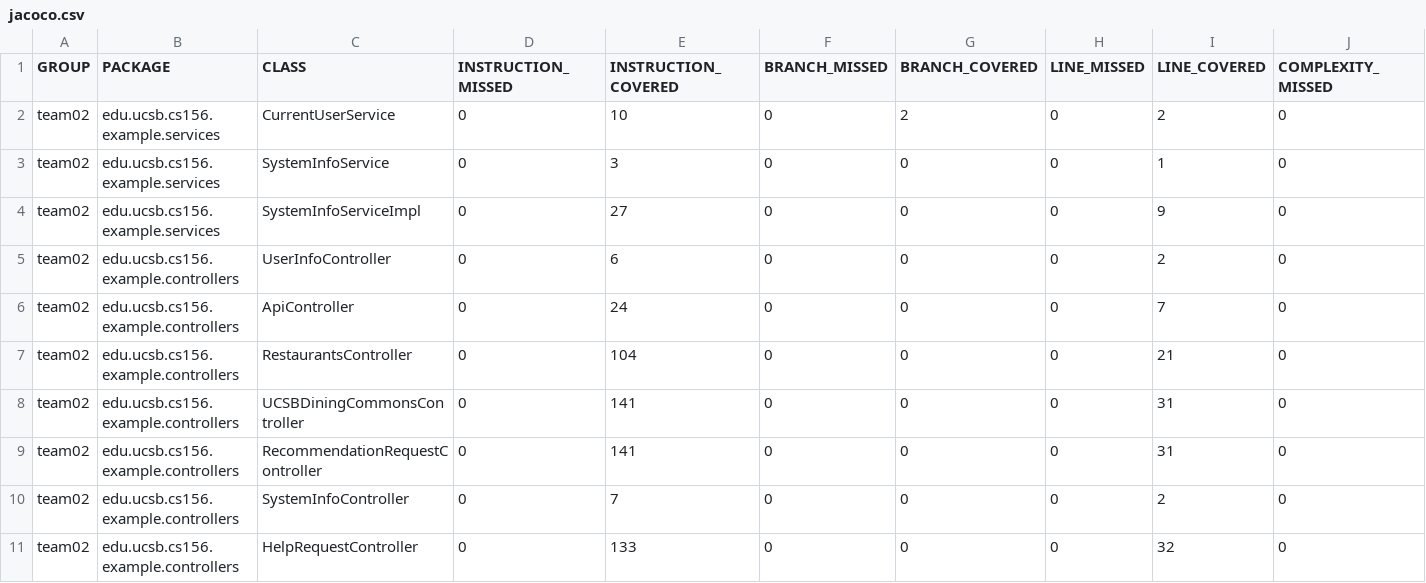
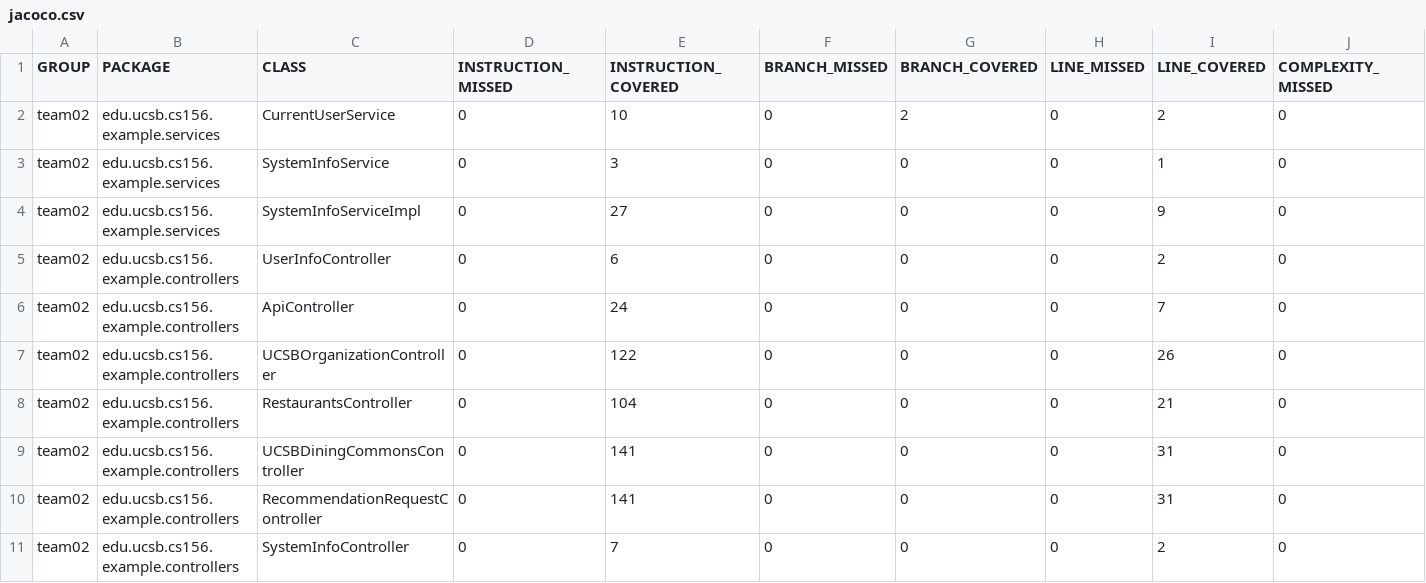
Before and after one commit to ucsb-cs156-f24/team02-f24-15, a CSV file: prs/66/jacoco/jacoco.csv, drawn as a sheet; only a part is shown; the shorter side is filled out with more unchanged rows; rows hold the shown columns only; the diff names each change by its address in the sheet, - before the commit and + after, or states it on an @@ line.

Commit message:
Deploying to gh-pages from @ ucsb-cs156-f24/team02-f24-15@58b6e5e23195717c1833dc15800abbbedaa9de79 🚀

```diff
--- a/prs/66/jacoco/jacoco.csv
+++ b/prs/66/jacoco/jacoco.csv
+row 7: team02 | edu.ucsb.cs156.example.controllers | UCSBOrganizationController | 0 | 122 | 0 | 0 | 0 | 26 | 0
```
Also changed, not shown: 7 other files.
